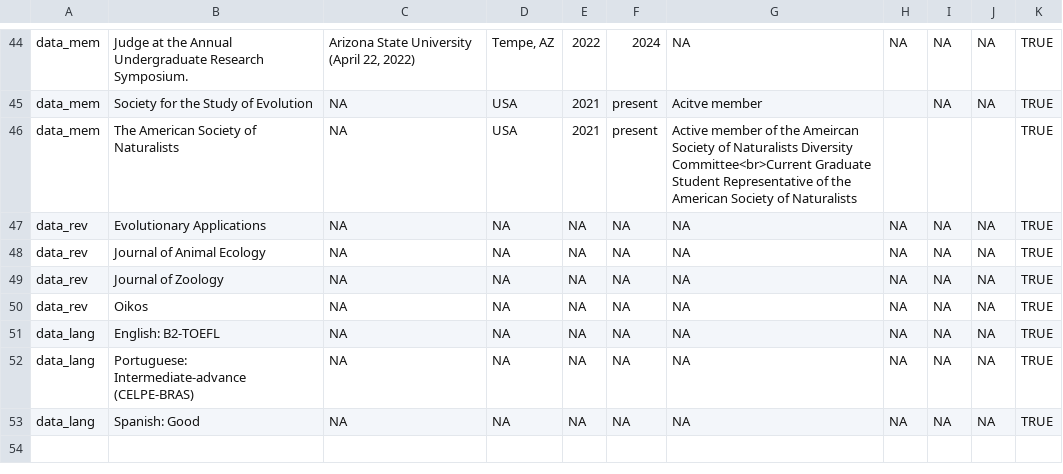
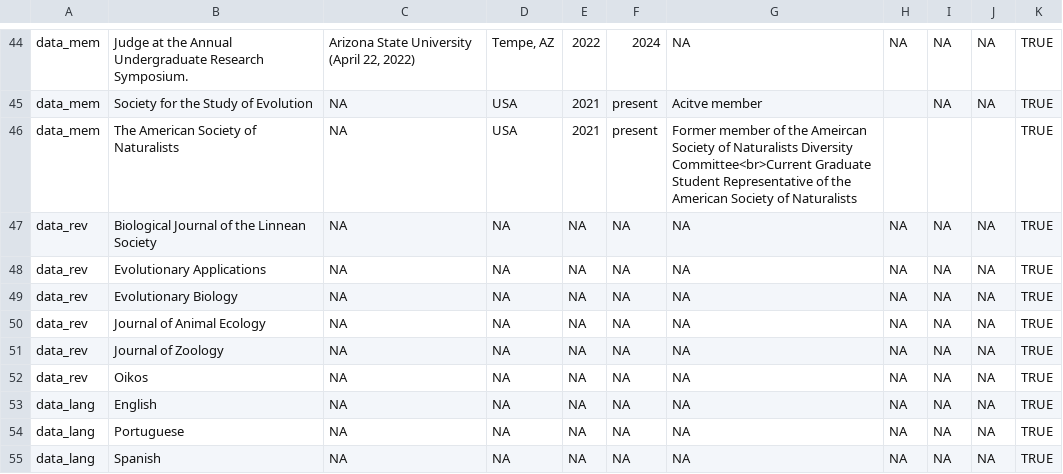
Before and after one commit to Dylan-Padilla/pagedown-cv, a CSV file: entries.csv, drawn as a sheet; only a part is shown, gaps mark what is left out.

```diff
--- a/entries.csv
+++ b/entries.csv
@@ -45,4 +45,6 @@ data_mem,Judge at the Annual Undergraduate Research Symposium.,"Arizona State Un
 data_mem,Society for the Study of Evolution,NA,USA,2021,present,Acitve member,,NA,NA,TRUE
-data_mem,The American Society of Naturalists,NA,USA,2021,present,Active member of the Ameircan Society of Naturalists Diversity Committee<br>Current Graduate Student Representative of the American Society of Naturalists,,,,TRUE
+data_mem,The American Society of Naturalists,NA,USA,2021,present,Former member of the Ameircan Society of Naturalists Diversity Committee<br>Current Graduate Student Representative of the American Society of Naturalists,,,,TRUE
+data_rev,Biological Journal of the Linnean Society,NA,NA,NA,NA,NA,NA,NA,NA,TRUE
 data_rev,Evolutionary Applications,NA,NA,NA,NA,NA,NA,NA,NA,TRUE
+data_rev,Evolutionary Biology,NA,NA,NA,NA,NA,NA,NA,NA,TRUE
 data_rev,Journal of Animal Ecology,NA,NA,NA,NA,NA,NA,NA,NA,TRUE
@@ -50,4 +52,4 @@ data_rev,Journal of Zoology,NA,NA,NA,NA,NA,NA,NA,NA,TRUE
 data_rev,Oikos,NA,NA,NA,NA,NA,NA,NA,NA,TRUE
-data_lang,English: B2-TOEFL,NA,NA,NA,NA,NA,NA,NA,NA,TRUE
-data_lang,Portuguese: Intermediate-advance (CELPE-BRAS),NA,NA,NA,NA,NA,NA,NA,NA,TRUE
-data_lang,Spanish: Good,NA,NA,NA,NA,NA,NA,NA,NA,TRUE
+data_lang,English,NA,NA,NA,NA,NA,NA,NA,NA,TRUE
+data_lang,Portuguese,NA,NA,NA,NA,NA,NA,NA,NA,TRUE
+data_lang,Spanish,NA,NA,NA,NA,NA,NA,NA,NA,TRUE
```
Also changed, not shown: contact_info.csv, positions.csv, 3 other files.
